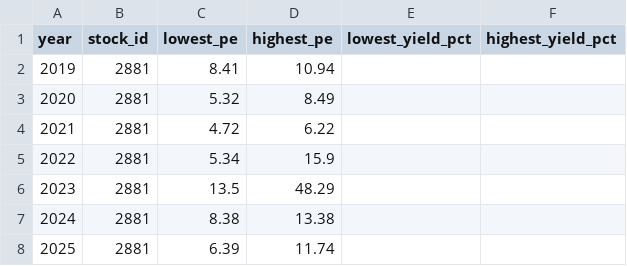
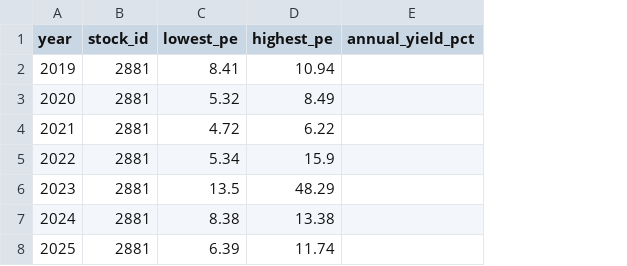
Before and after one commit to zhe-yuan23/stock, a CSV file: data/manual_data/2881/2881_historical_valuation.csv, drawn as a sheet; removed rows and columns are numbered as before the commit, all else as after; the diff names each change by its address in the sheet, - before the commit and + after, or states it on an @@ line.

Commit message:
fix input_manual.py

```diff
--- a/data/manual_data/2881/2881_historical_valuation.csv
+++ b/data/manual_data/2881/2881_historical_valuation.csv
-column E (lowest_yield_pct), empty
-column F (highest_yield_pct), empty
+column E (annual_yield_pct), empty
```
Also changed, not shown: data/manual_data/2882/2882_historical_valuation.csv, data/manual_data/2883/2883_historical_valuation.csv, 7 other files.
